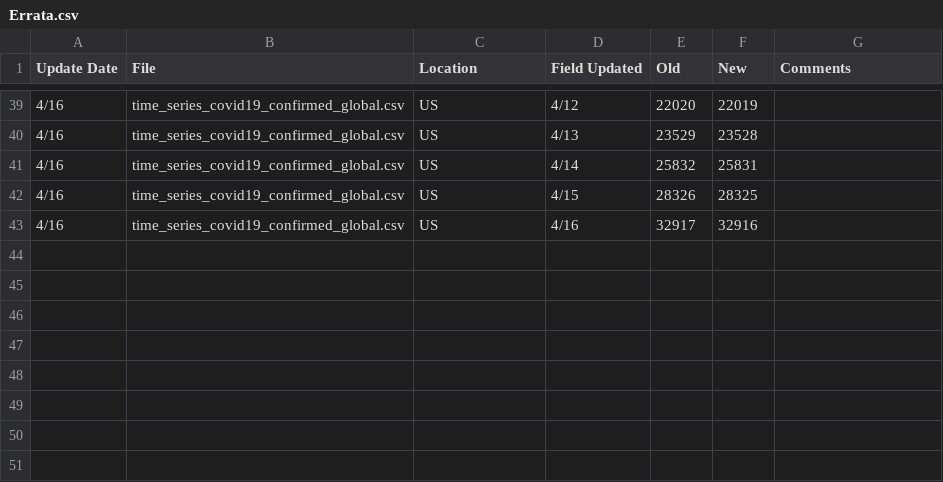
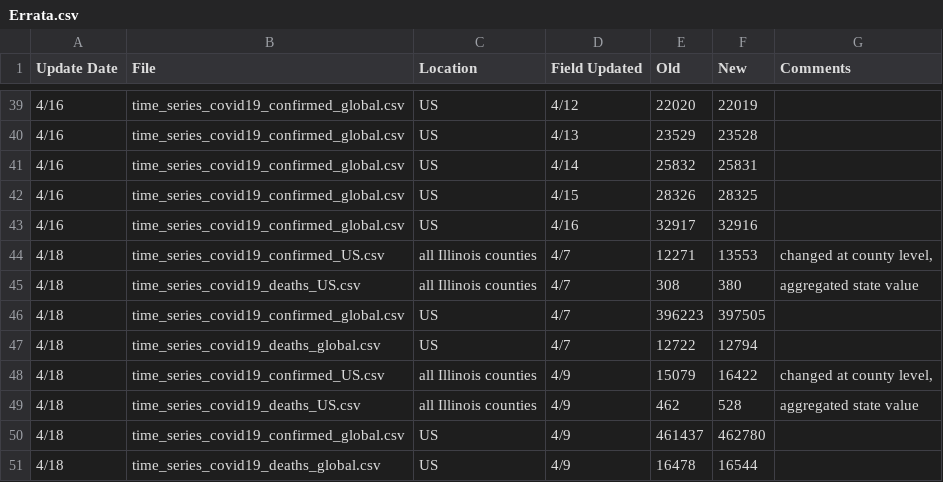
Before and after one commit to mehrankr/mehrankr.github.io, a CSV file: covid19/COVID-19/csse_covid_19_data/csse_covid_19_time_series/Errata.csv, drawn as a sheet; only a part is shown, gaps mark what is left out.

```diff
--- a/covid19/COVID-19/csse_covid_19_data/csse_covid_19_time_series/Errata.csv
+++ b/covid19/COVID-19/csse_covid_19_data/csse_covid_19_time_series/Errata.csv
@@ -43 +43,9 @@
 4/16,time_series_covid19_confirmed_global.csv,US,4/16,32917,32916,
+4/18,time_series_covid19_confirmed_US.csv,all Illinois counties,4/7,12271,13553,"changed at county level,"
+4/18,time_series_covid19_deaths_US.csv,all Illinois counties,4/7,308,380,aggregated state value
+4/18,time_series_covid19_confirmed_global.csv,US,4/7,396223,397505,
+4/18,time_series_covid19_deaths_global.csv,US,4/7,12722,12794,
+4/18,time_series_covid19_confirmed_US.csv,all Illinois counties,4/9,15079,16422,"changed at county level,"
+4/18,time_series_covid19_deaths_US.csv,all Illinois counties,4/9,462,528,aggregated state value
+4/18,time_series_covid19_confirmed_global.csv,US,4/9,461437,462780,
+4/18,time_series_covid19_deaths_global.csv,US,4/9,16478,16544,
```
Also changed, not shown: covid19/COVID-19/csse_covid_19_data/csse_covid_19_time_series/time_series_covid19_confirmed_global.csv, covid19/COVID-19/csse_covid_19_data/csse_covid_19_time_series/time_series_covid19_deaths_global.csv, 10 other files.
